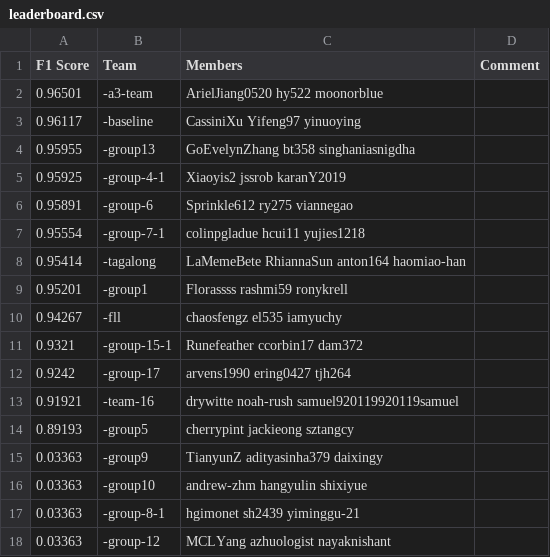
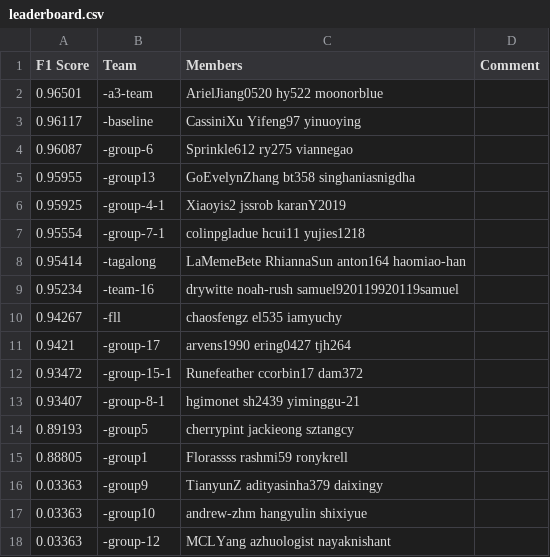
Before and after one commit to cornell-cs5740-21sp/leaderboards, a CSV file: assignment3/leaderboard.csv, drawn as a sheet.

Commit message:
Leaderboard Update

```diff
--- a/assignment3/leaderboard.csv
+++ b/assignment3/leaderboard.csv
@@ -3,16 +3,16 @@ F1 Score,Team,Members,Comment
 0.96117,-baseline,CassiniXu Yifeng97 yinuoying,
+0.96087,-group-6,Sprinkle612 ry275 viannegao,
 0.95955,-group13,GoEvelynZhang bt358 singhaniasnigdha,
 0.95925,-group-4-1,Xiaoyis2 jssrob karanY2019,
-0.95891,-group-6,Sprinkle612 ry275 viannegao,
 0.95554,-group-7-1,colinpgladue hcui11 yujies1218,
 0.95414,-tagalong,LaMemeBete RhiannaSun anton164 haomiao-han,
-0.95201,-group1,Florassss rashmi59 ronykrell,
+0.95234,-team-16,drywitte noah-rush samuel920119920119samuel,
 0.94267,-fll,chaosfengz el535 iamyuchy,
-0.9321,-group-15-1,Runefeather ccorbin17 dam372,
-0.9242,-group-17,arvens1990 ering0427 tjh264,
-0.91921,-team-16,drywitte noah-rush samuel920119920119samuel,
+0.9421,-group-17,arvens1990 ering0427 tjh264,
+0.93472,-group-15-1,Runefeather ccorbin17 dam372,
+0.93407,-group-8-1,hgimonet sh2439 yiminggu-21,
 0.89193,-group5,cherrypint jackieong sztangcy,
+0.88805,-group1,Florassss rashmi59 ronykrell,
 0.03363,-group9,TianyunZ adityasinha379 daixingy,
 0.03363,-group10,andrew-zhm hangyulin shixiyue,
-0.03363,-group-8-1,hgimonet sh2439 yiminggu-21,
 0.03363,-group-12,MCLYang azhuologist nayaknishant,
```
